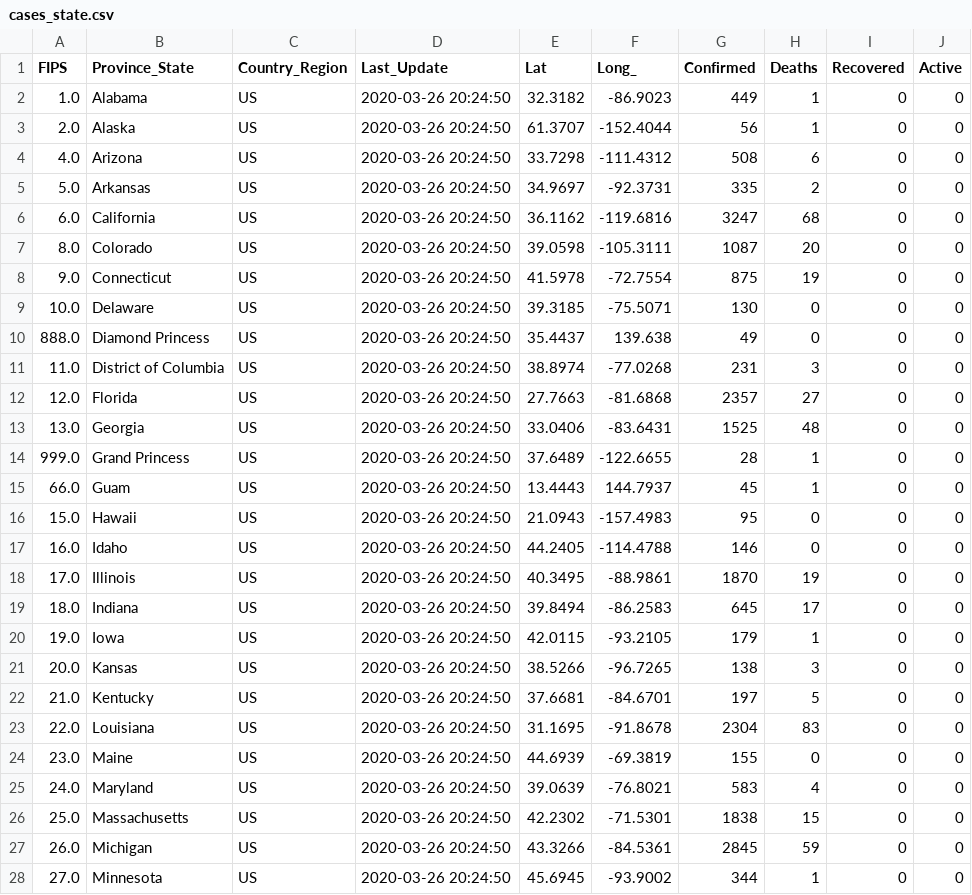
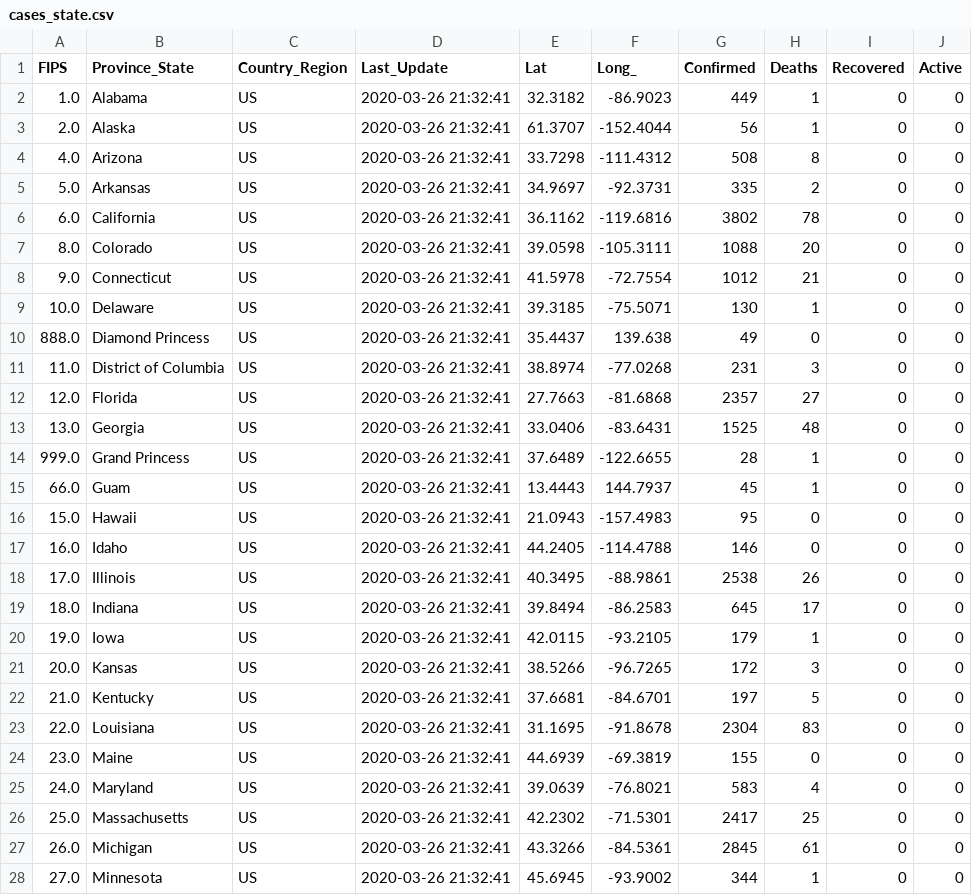
Before and after one commit to pablisco/virustrend, a CSV file: cache/cases_state.csv, drawn as a sheet; only a part is shown; the diff covers the shown part only.

```diff
--- a/cache/cases_state.csv
+++ b/cache/cases_state.csv
@@ -1,28 +1,28 @@
 FIPS,Province_State,Country_Region,Last_Update,Lat,Long_,Confirmed,Deaths,Recovered,Active
-1.0,Alabama,US,2020-03-26 20:24:50,32.3182,-86.9023,449,1,0,0
-2.0,Alaska,US,2020-03-26 20:24:50,61.3707,-152.4044,56,1,0,0
-4.0,Arizona,US,2020-03-26 20:24:50,33.7298,-111.4312,508,6,0,0
-5.0,Arkansas,US,2020-03-26 20:24:50,34.9697,-92.3731,335,2,0,0
-6.0,California,US,2020-03-26 20:24:50,36.1162,-119.6816,3247,68,0,0
-8.0,Colorado,US,2020-03-26 20:24:50,39.0598,-105.3111,1087,20,0,0
-9.0,Connecticut,US,2020-03-26 20:24:50,41.5978,-72.7554,875,19,0,0
-10.0,Delaware,US,2020-03-26 20:24:50,39.3185,-75.5071,130,0,0,0
-888.0,Diamond Princess,US,2020-03-26 20:24:50,35.4437,139.638,49,0,0,0
-11.0,District of Columbia,US,2020-03-26 20:24:50,38.8974,-77.0268,231,3,0,0
-12.0,Florida,US,2020-03-26 20:24:50,27.7663,-81.6868,2357,27,0,0
-13.0,Georgia,US,2020-03-26 20:24:50,33.0406,-83.6431,1525,48,0,0
-999.0,Grand Princess,US,2020-03-26 20:24:50,37.6489,-122.6655,28,1,0,0
-66.0,Guam,US,2020-03-26 20:24:50,13.4443,144.7937,45,1,0,0
-15.0,Hawaii,US,2020-03-26 20:24:50,21.0943,-157.4983,95,0,0,0
-16.0,Idaho,US,2020-03-26 20:24:50,44.2405,-114.4788,146,0,0,0
-17.0,Illinois,US,2020-03-26 20:24:50,40.3495,-88.9861,1870,19,0,0
-18.0,Indiana,US,2020-03-26 20:24:50,39.8494,-86.2583,645,17,0,0
-19.0,Iowa,US,2020-03-26 20:24:50,42.0115,-93.2105,179,1,0,0
-20.0,Kansas,US,2020-03-26 20:24:50,38.5266,-96.7265,138,3,0,0
-21.0,Kentucky,US,2020-03-26 20:24:50,37.6681,-84.6701,197,5,0,0
-22.0,Louisiana,US,2020-03-26 20:24:50,31.1695,-91.8678,2304,83,0,0
-23.0,Maine,US,2020-03-26 20:24:50,44.6939,-69.3819,155,0,0,0
-24.0,Maryland,US,2020-03-26 20:24:50,39.0639,-76.8021,583,4,0,0
-25.0,Massachusetts,US,2020-03-26 20:24:50,42.2302,-71.5301,1838,15,0,0
-26.0,Michigan,US,2020-03-26 20:24:50,43.3266,-84.5361,2845,59,0,0
-27.0,Minnesota,US,2020-03-26 20:24:50,45.6945,-93.9002,344,1,0,0
+1.0,Alabama,US,2020-03-26 21:32:41,32.3182,-86.9023,449,1,0,0
+2.0,Alaska,US,2020-03-26 21:32:41,61.3707,-152.4044,56,1,0,0
+4.0,Arizona,US,2020-03-26 21:32:41,33.7298,-111.4312,508,8,0,0
+5.0,Arkansas,US,2020-03-26 21:32:41,34.9697,-92.3731,335,2,0,0
+6.0,California,US,2020-03-26 21:32:41,36.1162,-119.6816,3802,78,0,0
+8.0,Colorado,US,2020-03-26 21:32:41,39.0598,-105.3111,1088,20,0,0
+9.0,Connecticut,US,2020-03-26 21:32:41,41.5978,-72.7554,1012,21,0,0
+10.0,Delaware,US,2020-03-26 21:32:41,39.3185,-75.5071,130,1,0,0
+888.0,Diamond Princess,US,2020-03-26 21:32:41,35.4437,139.638,49,0,0,0
+11.0,District of Columbia,US,2020-03-26 21:32:41,38.8974,-77.0268,231,3,0,0
+12.0,Florida,US,2020-03-26 21:32:41,27.7663,-81.6868,2357,27,0,0
+13.0,Georgia,US,2020-03-26 21:32:41,33.0406,-83.6431,1525,48,0,0
+999.0,Grand Princess,US,2020-03-26 21:32:41,37.6489,-122.6655,28,1,0,0
+66.0,Guam,US,2020-03-26 21:32:41,13.4443,144.7937,45,1,0,0
+15.0,Hawaii,US,2020-03-26 21:32:41,21.0943,-157.4983,95,0,0,0
+16.0,Idaho,US,2020-03-26 21:32:41,44.2405,-114.4788,146,0,0,0
+17.0,Illinois,US,2020-03-26 21:32:41,40.3495,-88.9861,2538,26,0,0
+18.0,Indiana,US,2020-03-26 21:32:41,39.8494,-86.2583,645,17,0,0
+19.0,Iowa,US,2020-03-26 21:32:41,42.0115,-93.2105,179,1,0,0
+20.0,Kansas,US,2020-03-26 21:32:41,38.5266,-96.7265,172,3,0,0
+21.0,Kentucky,US,2020-03-26 21:32:41,37.6681,-84.6701,197,5,0,0
+22.0,Louisiana,US,2020-03-26 21:32:41,31.1695,-91.8678,2304,83,0,0
+23.0,Maine,US,2020-03-26 21:32:41,44.6939,-69.3819,155,0,0,0
+24.0,Maryland,US,2020-03-26 21:32:41,39.0639,-76.8021,583,4,0,0
+25.0,Massachusetts,US,2020-03-26 21:32:41,42.2302,-71.5301,2417,25,0,0
+26.0,Michigan,US,2020-03-26 21:32:41,43.3266,-84.5361,2845,61,0,0
+27.0,Minnesota,US,2020-03-26 21:32:41,45.6945,-93.9002,344,1,0,0
```
Also changed, not shown: 48 edited cells elsewhere in this file, cache/cases.csv, cache/cases_country.csv, 2 other files.
